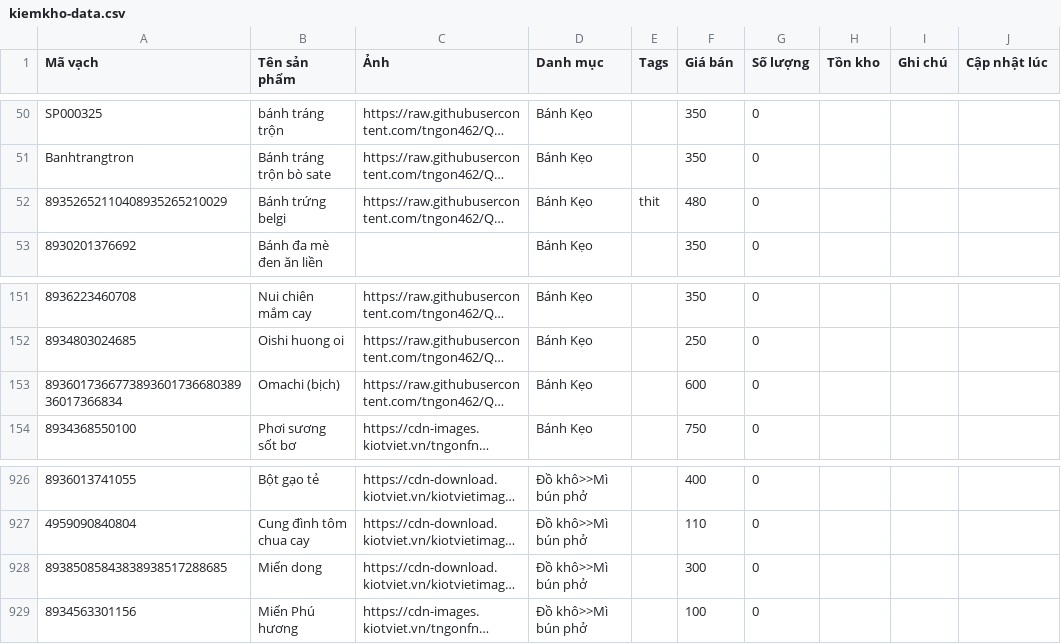
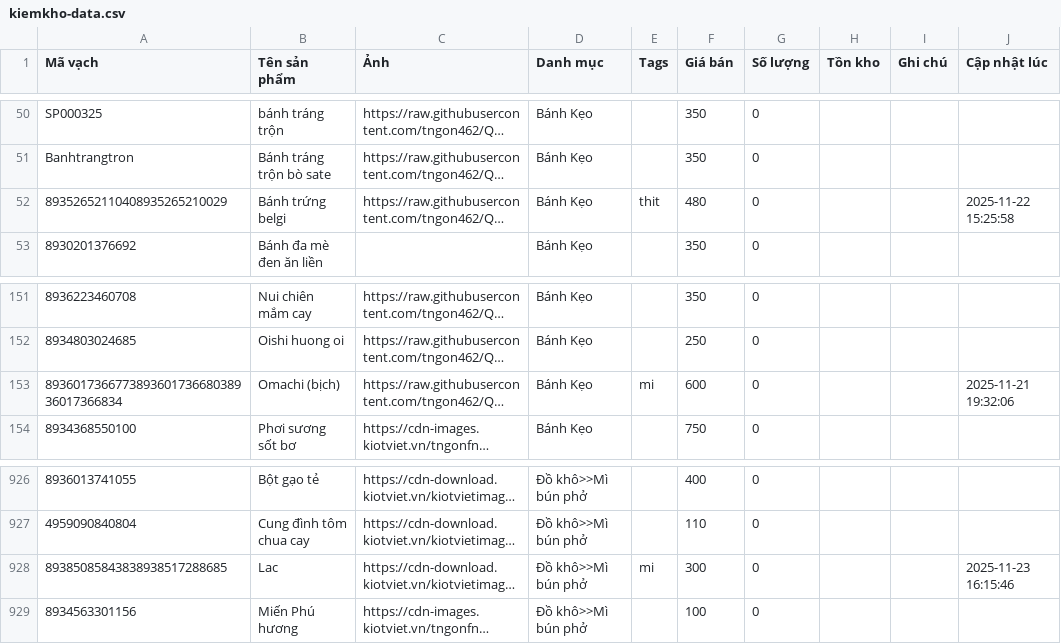
Before and after one commit to tngon462/QR, a CSV file: kiemkho-data.csv, drawn as a sheet; only a part is shown, gaps mark what is left out; long unchanged cells end in …; the diff covers the shown part only; the diff names each change by its address in the sheet, - before the commit and + after, or states it on an @@ line.

```diff
--- a/kiemkho-data.csv
+++ b/kiemkho-data.csv
-J52 (Cập nhật lúc): (empty)
+J52 (Cập nhật lúc): 2025-11-22 15:25:58
-E153 (Tags): (empty)
+E153 (Tags): mi
-J153 (Cập nhật lúc): (empty)
+J153 (Cập nhật lúc): 2025-11-21 19:32:06
-B928 (Tên sản phẩm): Miến dong
+B928 (Tên sản phẩm): Lac
-E928 (Tags): (empty)
+E928 (Tags): mi
-J928 (Cập nhật lúc): (empty)
+J928 (Cập nhật lúc): 2025-11-23 16:15:46
```
Also changed, not shown: 6 added rows and 16 edited cells elsewhere in this file.
